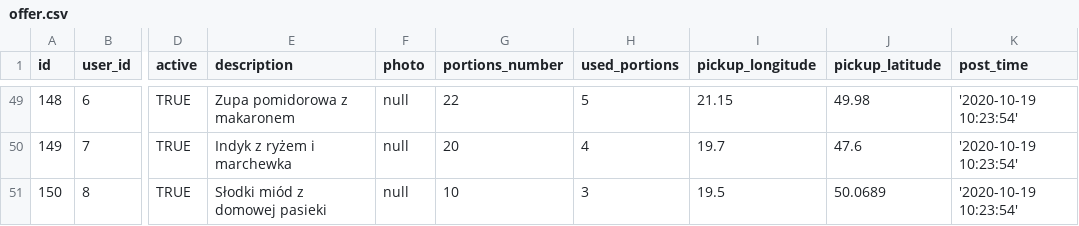
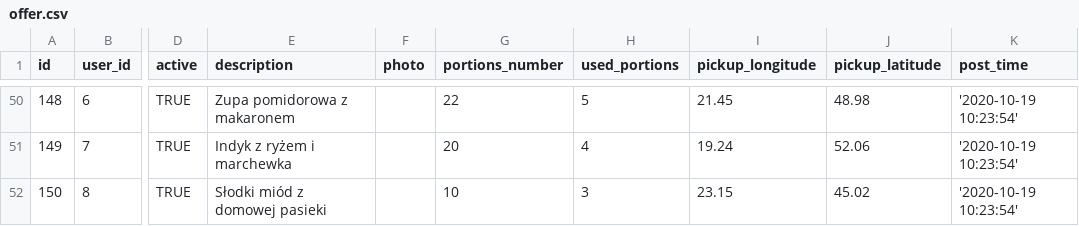
Before and after one commit to jasiekg25/foodsharing, a CSV file: app_dev/offer.csv, drawn as a sheet; only a part is shown, gaps mark what is left out; addresses are those after the commit; the diff covers the shown part only; the diff names each change by its address in the sheet, - before the commit and + after, or states it on an @@ line.

```diff
--- a/app_dev/offer.csv
+++ b/app_dev/offer.csv
-F50:F52 (photo): null
+F50:F52 (photo): (empty)
-I50 (pickup_longitude): 21.15
+I50 (pickup_longitude): 21.45
-J50 (pickup_latitude): 49.98
+J50 (pickup_latitude): 48.98
-I51 (pickup_longitude): 19.7
+I51 (pickup_longitude): 19.24
-J51 (pickup_latitude): 47.6
+J51 (pickup_latitude): 52.06
-I52 (pickup_longitude): 19.5
+I52 (pickup_longitude): 23.15
-J52 (pickup_latitude): 50.0689
+J52 (pickup_latitude): 45.02
```
Also changed, not shown: 1 added row and 100 edited cells elsewhere in this file, app_dev/offers_tags.csv.
